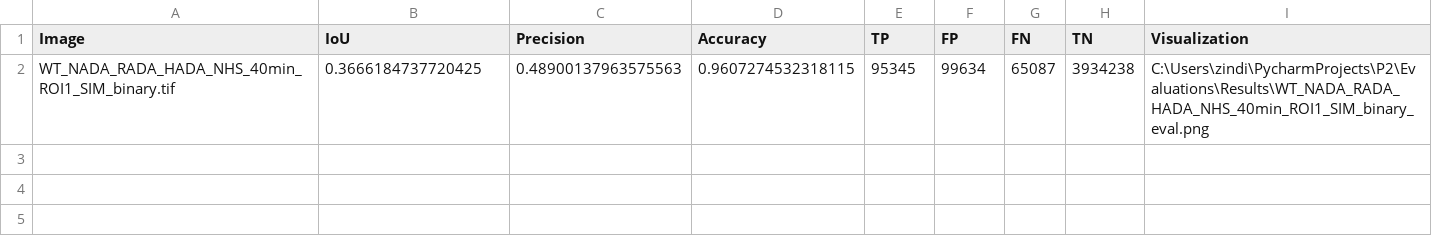
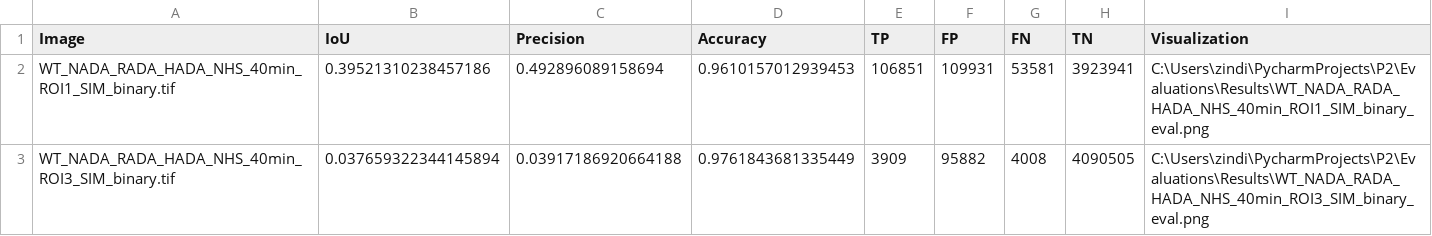
Before and after one commit to Zindigard/BIMAP_P2, a CSV file: Evaluations/Results/segmentation_metrics.csv, drawn as a sheet; removed rows and columns are numbered as before the commit, all else as after; the diff names each change by its address in the sheet, - before the commit and + after, or states it on an @@ line.

```diff
--- a/Evaluations/Results/segmentation_metrics.csv
+++ b/Evaluations/Results/segmentation_metrics.csv
-row 2: WT_NADA_RADA_HADA_NHS_40min_ROI1_SIM_binary.tif | 0.3666184737720425 | 0.48900137963575563 | 0.9607274532318115 | 95345 | 99634 | 65087 | 3934238 | C:\Users\zindi\PycharmProjects\P2\Evaluations\Results\WT_NADA_RADA_HADA_NHS_40min_ROI1_SIM_binary_eval.png
+row 2: WT_NADA_RADA_HADA_NHS_40min_ROI1_SIM_binary.tif | 0.39521310238457186 | 0.492896089158694 | 0.9610157012939453 | 106851 | 109931 | 53581 | 3923941 | C:\Users\zindi\PycharmProjects\P2\Evaluations\Results\WT_NADA_RADA_HADA_NHS_40min_ROI1_SIM_binary_eval.png
+row 3: WT_NADA_RADA_HADA_NHS_40min_ROI3_SIM_binary.tif | 0.037659322344145894 | 0.03917186920664188 | 0.9761843681335449 | 3909 | 95882 | 4008 | 4090505 | C:\Users\zindi\PycharmProjects\P2\Evaluations\Results\WT_NADA_RADA_HADA_NHS_40min_ROI3_SIM_binary_eval.png
```
Also changed, not shown: 18 other files.
